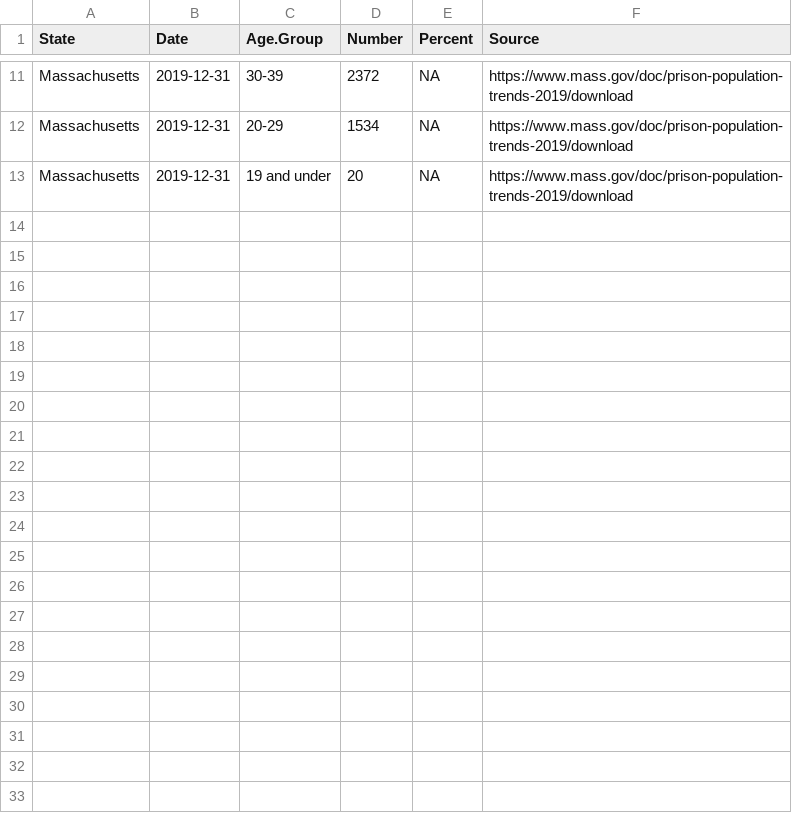
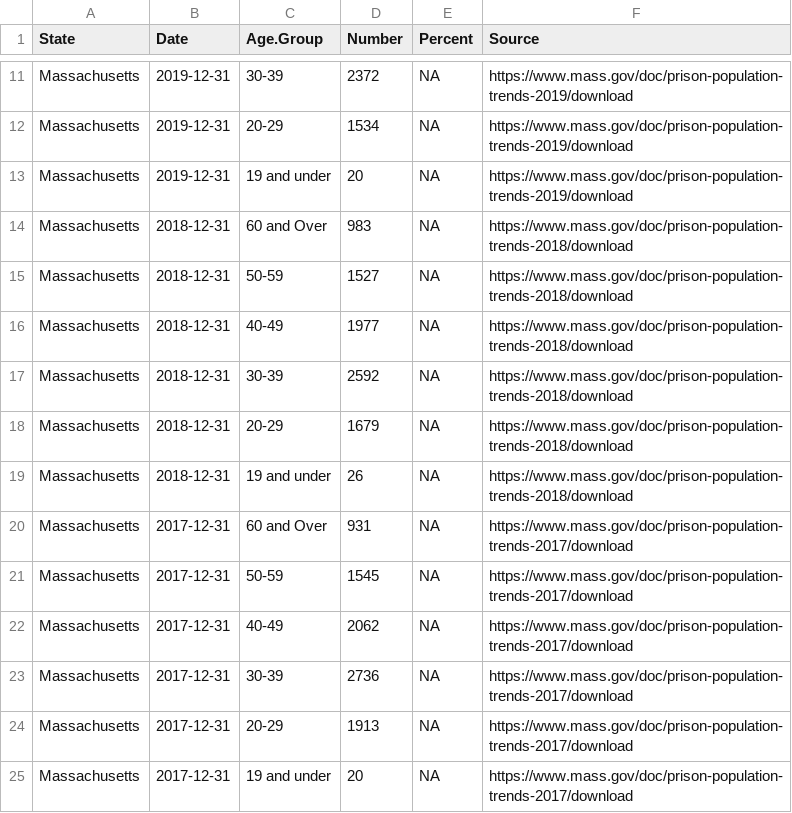
Before and after one commit to uclalawcovid19behindbars/custodial_mortality_project, a CSV file: Data/Raw/Demographics/Distinct/MA-Age.csv, drawn as a sheet; only a part is shown, gaps mark what is left out; the diff names each change by its address in the sheet, - before the commit and + after, or states it on an @@ line.

Commit message:
add 2017 and 2018 MA dem data

```diff
--- a/Data/Raw/Demographics/Distinct/MA-Age.csv
+++ b/Data/Raw/Demographics/Distinct/MA-Age.csv
+row 14: Massachusetts | 2018-12-31 | 60 and Over | 983 | NA | https://www.mass.gov/doc/prison-population-trends-2018/download
+row 15: Massachusetts | 2018-12-31 | 50-59 | 1527 | NA | https://www.mass.gov/doc/prison-population-trends-2018/download
+row 16: Massachusetts | 2018-12-31 | 40-49 | 1977 | NA | https://www.mass.gov/doc/prison-population-trends-2018/download
+row 17: Massachusetts | 2018-12-31 | 30-39 | 2592 | NA | https://www.mass.gov/doc/prison-population-trends-2018/download
+row 18: Massachusetts | 2018-12-31 | 20-29 | 1679 | NA | https://www.mass.gov/doc/prison-population-trends-2018/download
+row 19: Massachusetts | 2018-12-31 | 19 and under | 26 | NA | https://www.mass.gov/doc/prison-population-trends-2018/download
+row 20: Massachusetts | 2017-12-31 | 60 and Over | 931 | NA | https://www.mass.gov/doc/prison-population-trends-2017/download
+row 21: Massachusetts | 2017-12-31 | 50-59 | 1545 | NA | https://www.mass.gov/doc/prison-population-trends-2017/download
+row 22: Massachusetts | 2017-12-31 | 40-49 | 2062 | NA | https://www.mass.gov/doc/prison-population-trends-2017/download
+row 23: Massachusetts | 2017-12-31 | 30-39 | 2736 | NA | https://www.mass.gov/doc/prison-population-trends-2017/download
+row 24: Massachusetts | 2017-12-31 | 20-29 | 1913 | NA | https://www.mass.gov/doc/prison-population-trends-2017/download
+row 25: Massachusetts | 2017-12-31 | 19 and under | 20 | NA | https://www.mass.gov/doc/prison-population-trends-2017/download
```
Also changed, not shown: Data/Raw/Demographics/Distinct/MA-Sex.csv.
